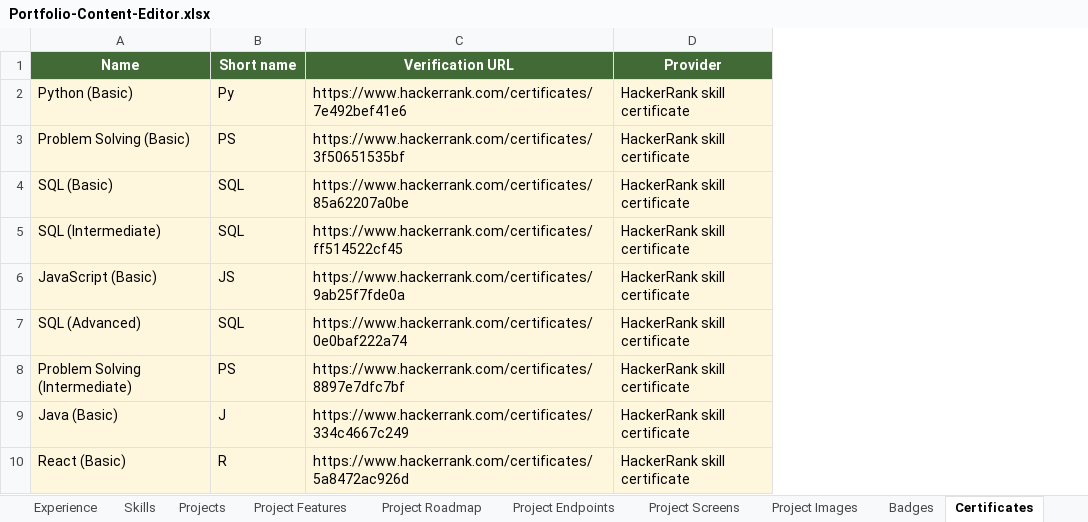
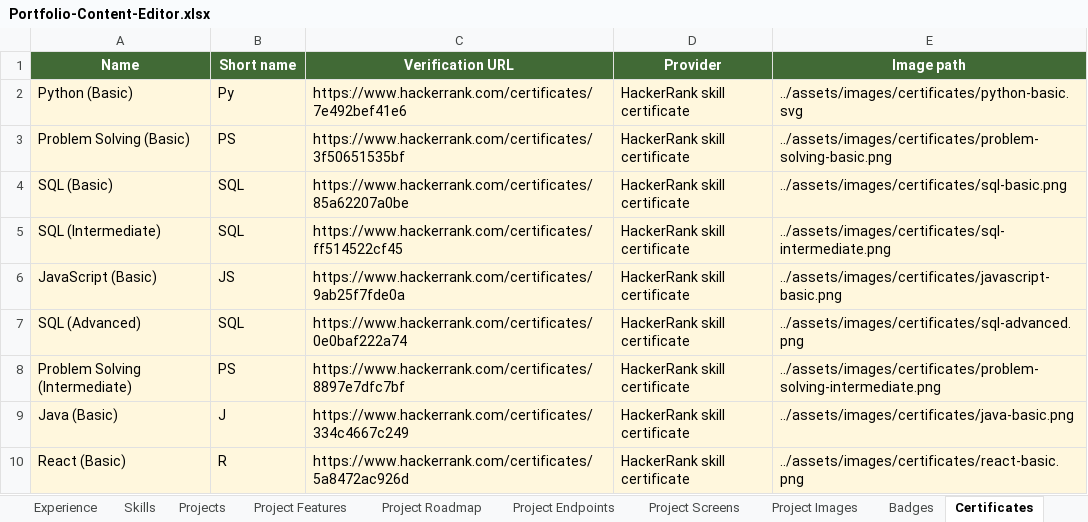
Before and after one commit to Akshat303/Akshat-Portfolio, an Excel workbook: outputs/portfolio-content-editor/Portfolio-Content-Editor.xlsx, sheet Certificates, drawn as a sheet; values as stored, in another font and other column widths than the file's, no borders; table styles not drawn; the diff names each change by its address in the sheet, - before the commit and + after, or states it on an @@ line.

Commit message:
update all certificate

```diff
--- a/outputs/portfolio-content-editor/Portfolio-Content-Editor.xlsx (sheet Certificates)
+++ b/outputs/portfolio-content-editor/Portfolio-Content-Editor.xlsx (sheet Certificates)
+column E (Image path), rows 2-10: ../assets/images/certificates/python-basic.svg | ../assets/images/certificates/problem-solving-basic.png | ../assets/images/certificates/sql-basic.png | ../assets/images/certificates/sql-intermediate.png | ../assets/images/certificates/javascript-basic.png | ../assets/images/certificates/sql-advanced.png | ../assets/images/certificates/problem-solving-intermediate.png | ../assets/images/certificates/java-basic.png | ../assets/images/certificates/react-basic.png
```
Also changed, not shown: sheet Start Here, 17 other files.
